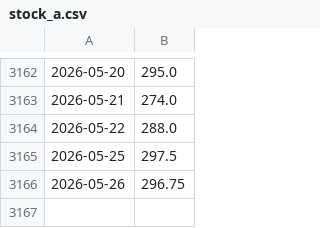
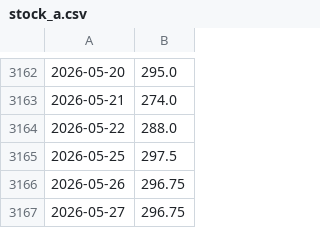
Before and after one commit to colaknihat/initialTRD, a CSV file: data/stock_a.csv, drawn as a sheet; only a part is shown, gaps mark what is left out; the diff names each change by its address in the sheet, - before the commit and + after, or states it on an @@ line.

```diff
--- a/data/stock_a.csv
+++ b/data/stock_a.csv
+row 3167: 2026-05-27 | 296.75
```
Also changed, not shown: artifacts/features.csv, artifacts/walk_forward_results.csv, 19 other files.
